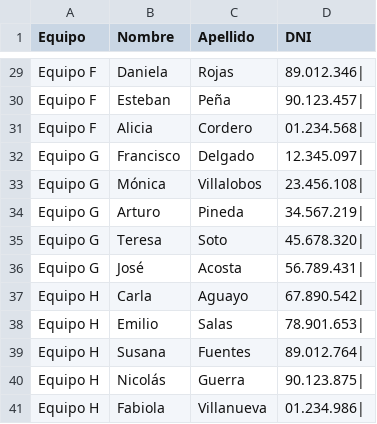
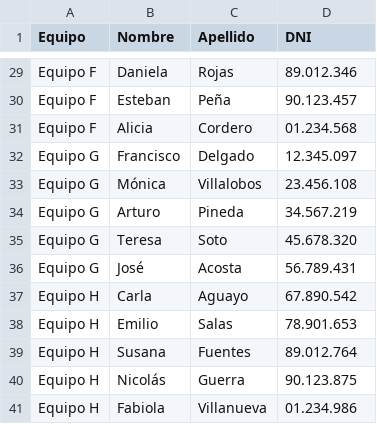
Before and after one commit to FDarking/Tps-Ay-ED1, a CSV file: Datitos.csv, drawn as a sheet; only a part is shown, gaps mark what is left out; the diff covers the shown part only; the diff names each change by its address in the sheet, - before the commit and + after, or states it on an @@ line.

```diff
--- a/Datitos.csv
+++ b/Datitos.csv
-D29 (DNI): 89.012.346|
+D29 (DNI): 89.012.346
-D30 (DNI): 90.123.457|
+D30 (DNI): 90.123.457
-D31 (DNI): 01.234.568|
+D31 (DNI): 01.234.568
-D32 (DNI): 12.345.097|
+D32 (DNI): 12.345.097
-D33 (DNI): 23.456.108|
+D33 (DNI): 23.456.108
-D34 (DNI): 34.567.219|
+D34 (DNI): 34.567.219
-D35 (DNI): 45.678.320|
+D35 (DNI): 45.678.320
-D36 (DNI): 56.789.431|
+D36 (DNI): 56.789.431
-D37 (DNI): 67.890.542|
+D37 (DNI): 67.890.542
-D38 (DNI): 78.901.653|
+D38 (DNI): 78.901.653
-D39 (DNI): 89.012.764|
+D39 (DNI): 89.012.764
-D40 (DNI): 90.123.875|
+D40 (DNI): 90.123.875
-D41 (DNI): 01.234.986|
+D41 (DNI): 01.234.986
```
Also changed, not shown: 27 edited cells elsewhere in this file.
